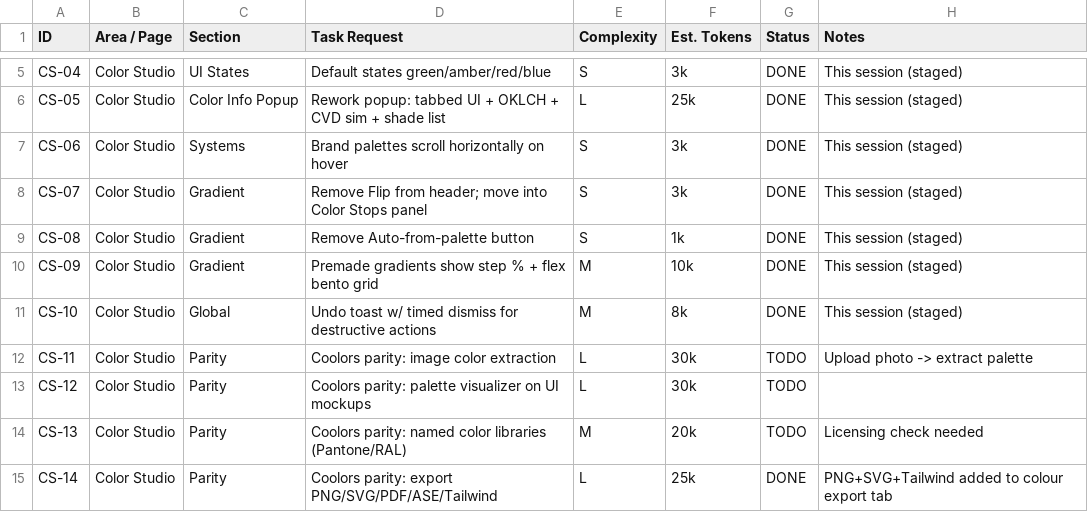
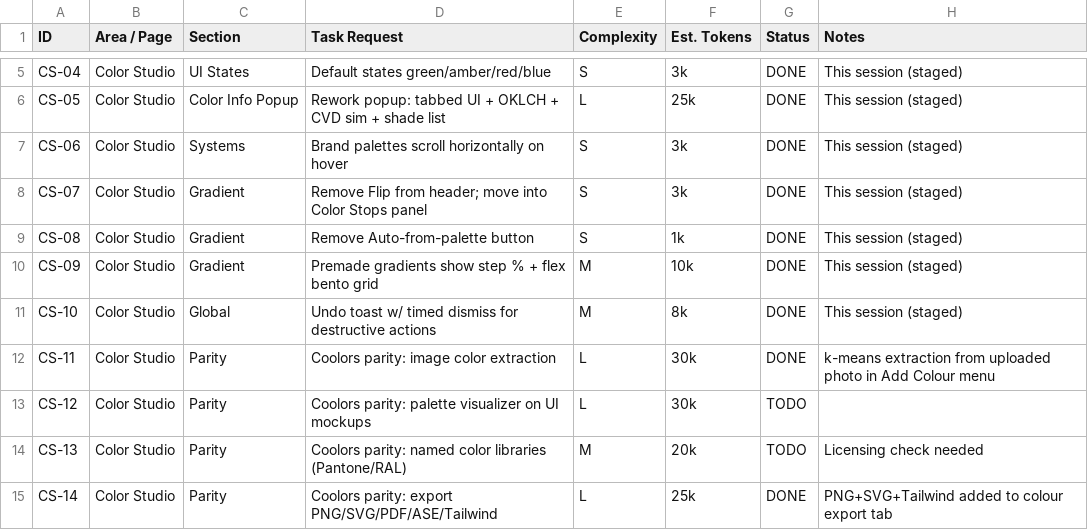
Before and after one commit to VASARI-STUDIO/UIL4B, a CSV file: docs/task-tracker.csv, drawn as a sheet; only a part is shown, gaps mark what is left out.

```diff
--- a/docs/task-tracker.csv
+++ b/docs/task-tracker.csv
@@ -11,3 +11,3 @@ CS-09,Color Studio,Gradient,Premade gradients show step % + flex bento grid,M,10
 CS-10,Color Studio,Global,Undo toast w/ timed dismiss for destructive actions,M,8k,DONE,This session (staged)
-CS-11,Color Studio,Parity,Coolors parity: image color extraction,L,30k,TODO,Upload photo -> extract palette
+CS-11,Color Studio,Parity,Coolors parity: image color extraction,L,30k,DONE,k-means extraction from uploaded photo in Add Colour menu
 CS-12,Color Studio,Parity,Coolors parity: palette visualizer on UI mockups,L,30k,TODO,
```
Also changed, not shown: 2 other files.
